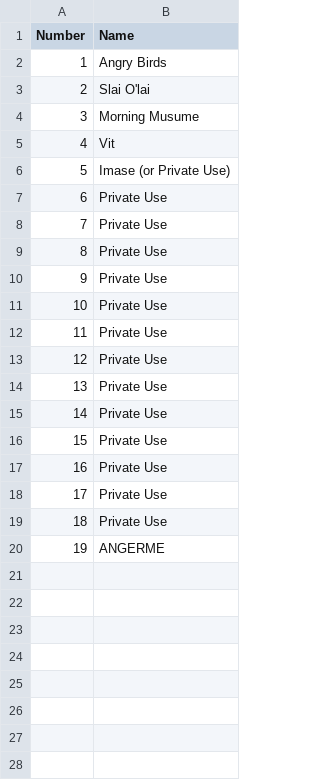
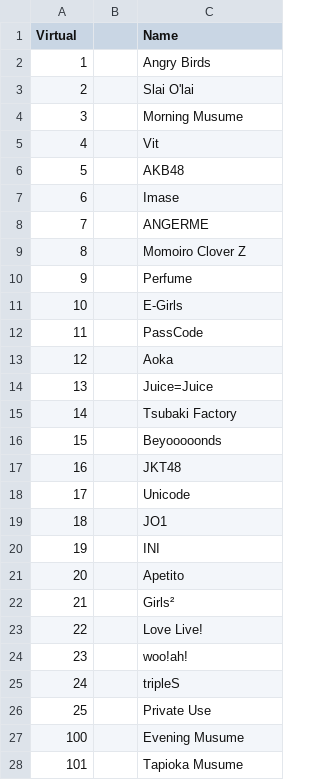
Before and after one commit to TG635-alt126xA/ExtendedMaster113, a CSV file: 214.csv, drawn as a sheet; only a part is shown; addresses are those after the commit; the diff covers the shown part only; the diff names each change by its address in the sheet, - before the commit and + after, or states it on an @@ line.

Commit message:
Update 214.csv

```diff
--- a/214.csv
+++ b/214.csv
+column B, empty
-A1: Number
+A1: Virtual
-C6 (Name): Imase (or Private Use)
+C6 (Name): AKB48
-C7 (Name): Private Use
+C7 (Name): Imase
-C8 (Name): Private Use
+C8 (Name): ANGERME
-C9 (Name): Private Use
+C9 (Name): Momoiro Clover Z
-C10 (Name): Private Use
+C10 (Name): Perfume
-C11 (Name): Private Use
+C11 (Name): E-Girls
-C12 (Name): Private Use
+C12 (Name): PassCode
-C13 (Name): Private Use
+C13 (Name): Aoka
-C14 (Name): Private Use
+C14 (Name): Juice=Juice
-C15 (Name): Private Use
+C15 (Name): Tsubaki Factory
-C16 (Name): Private Use
+C16 (Name): Beyooooonds
-C17 (Name): Private Use
+C17 (Name): JKT48
-C18 (Name): Private Use
+C18 (Name): Unicode
-C19 (Name): Private Use
+C19 (Name): JO1
-C20 (Name): ANGERME
+C20 (Name): INI
+row 21: 20 |  | Apetito
+row 22: 21 |  | Girls²
+row 23: 22 |  | Love Live!
+row 24: 23 |  | woo!ah!
+row 25: 24 |  | tripleS
+row 26: 25 |  | Private Use
+row 27: 100 |  | Evening Musume
+row 28: 101 |  | Tapioka Musume
```
Also changed, not shown: 10 added rows elsewhere in this file.
